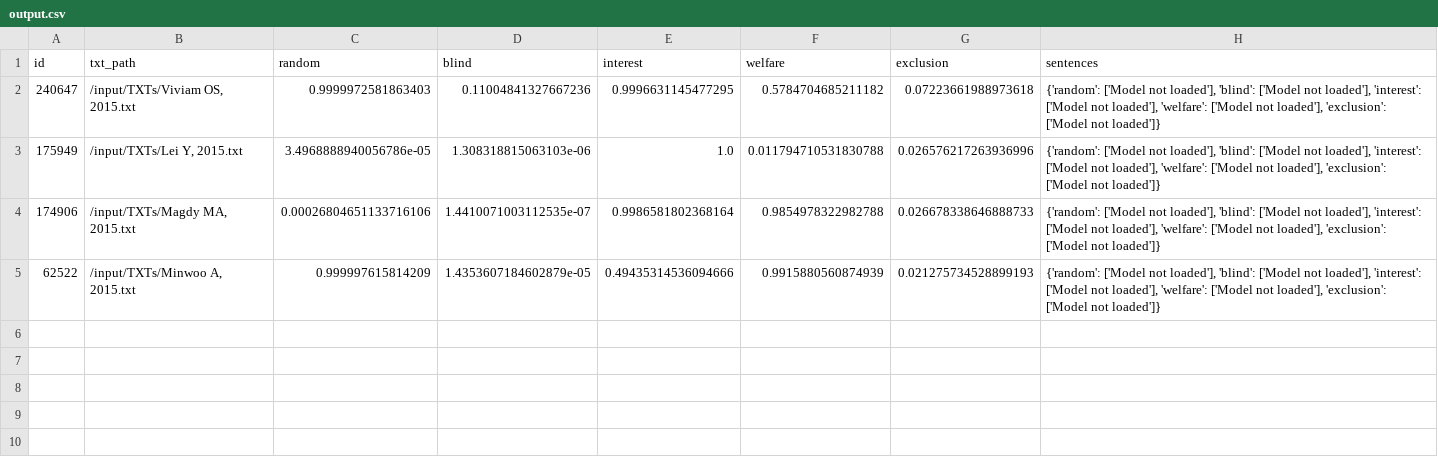
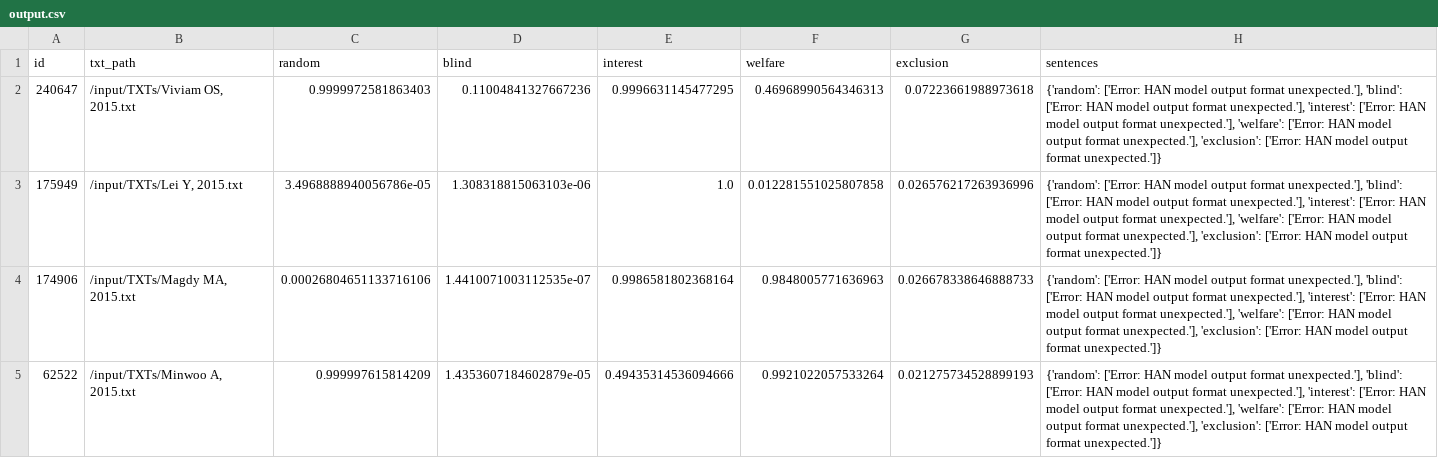
Before and after one commit to camaradesuk/pre-rob, a CSV file: rob-app/output/output.csv, drawn as a sheet.

Commit message:
Refactor model loading and prediction functions; update error handling and logging
- Updated the `rob_fn.py` file to improve the handling of legacy torchtext Field and NestedField objects.
- Enhanced error messages for model loading and vocabulary extraction.
- Improved device management for models and tensors, ensuring compatibility with CUDA.
- Refined the prediction functions for legacy and BERT-based models, adding checks for output shapes and handling unexpected cases.
- Adjusted sentence extraction logic in the HAN model to ensure proper attention score alignment and output formatting.
- Updated the output CSV to reflect changes in model predictions and error messages.

```diff
--- a/rob-app/output/output.csv
+++ b/rob-app/output/output.csv
@@ -1,5 +1,5 @@
 id,txt_path,random,blind,interest,welfare,exclusion,sentences
-240647,"/input/TXTs/Viviam OS, 2015.txt",0.9999972581863403,0.11004841327667236,0.9996631145477295,0.5784704685211182,0.07223661988973618,"{'random': ['Model not loaded'], 'blind': ['Model not loaded'], 'interest': ['Model not loaded'], 'welfare': ['Model not loaded'], 'exclusion': ['Model not loaded']}"
-175949,"/input/TXTs/Lei Y, 2015.txt",3.4968888940056786e-05,1.308318815063103e-06,1.0,0.011794710531830788,0.026576217263936996,"{'random': ['Model not loaded'], 'blind': ['Model not loaded'], 'interest': ['Model not loaded'], 'welfare': ['Model not loaded'], 'exclusion': ['Model not loaded']}"
-174906,"/input/TXTs/Magdy MA, 2015.txt",0.00026804651133716106,1.4410071003112535e-07,0.9986581802368164,0.9854978322982788,0.026678338646888733,"{'random': ['Model not loaded'], 'blind': ['Model not loaded'], 'interest': ['Model not loaded'], 'welfare': ['Model not loaded'], 'exclusion': ['Model not loaded']}"
-62522,"/input/TXTs/Minwoo A, 2015.txt",0.999997615814209,1.4353607184602879e-05,0.49435314536094666,0.9915880560874939,0.021275734528899193,"{'random': ['Model not loaded'], 'blind': ['Model not loaded'], 'interest': ['Model not loaded'], 'welfare': ['Model not loaded'], 'exclusion': ['Model not loaded']}"
+240647,"/input/TXTs/Viviam OS, 2015.txt",0.9999972581863403,0.11004841327667236,0.9996631145477295,0.46968990564346313,0.07223661988973618,"{'random': ['Error: HAN model output format unexpected.'], 'blind': ['Error: HAN model output format unexpected.'], 'interest': ['Error: HAN model output format unexpected.'], 'welfare': ['Error: HAN model output format unexpected.'], 'exclusion': ['Error: HAN model output format unexpected.']}"
+175949,"/input/TXTs/Lei Y, 2015.txt",3.4968888940056786e-05,1.308318815063103e-06,1.0,0.012281551025807858,0.026576217263936996,"{'random': ['Error: HAN model output format unexpected.'], 'blind': ['Error: HAN model output format unexpected.'], 'interest': ['Error: HAN model output format unexpected.'], 'welfare': ['Error: HAN model output format unexpected.'], 'exclusion': ['Error: HAN model output format unexpected.']}"
+174906,"/input/TXTs/Magdy MA, 2015.txt",0.00026804651133716106,1.4410071003112535e-07,0.9986581802368164,0.9848005771636963,0.026678338646888733,"{'random': ['Error: HAN model output format unexpected.'], 'blind': ['Error: HAN model output format unexpected.'], 'interest': ['Error: HAN model output format unexpected.'], 'welfare': ['Error: HAN model output format unexpected.'], 'exclusion': ['Error: HAN model output format unexpected.']}"
+62522,"/input/TXTs/Minwoo A, 2015.txt",0.999997615814209,1.4353607184602879e-05,0.49435314536094666,0.9921022057533264,0.021275734528899193,"{'random': ['Error: HAN model output format unexpected.'], 'blind': ['Error: HAN model output format unexpected.'], 'interest': ['Error: HAN model output format unexpected.'], 'welfare': ['Error: HAN model output format unexpected.'], 'exclusion': ['Error: HAN model output format unexpected.']}"
```
Also changed, not shown: 1 other file.
